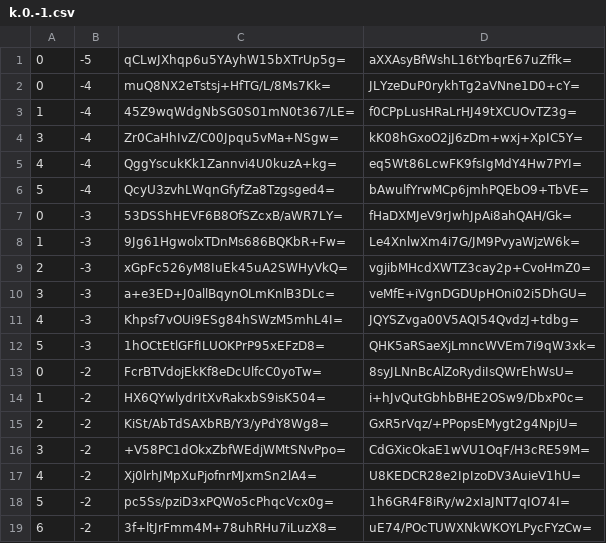
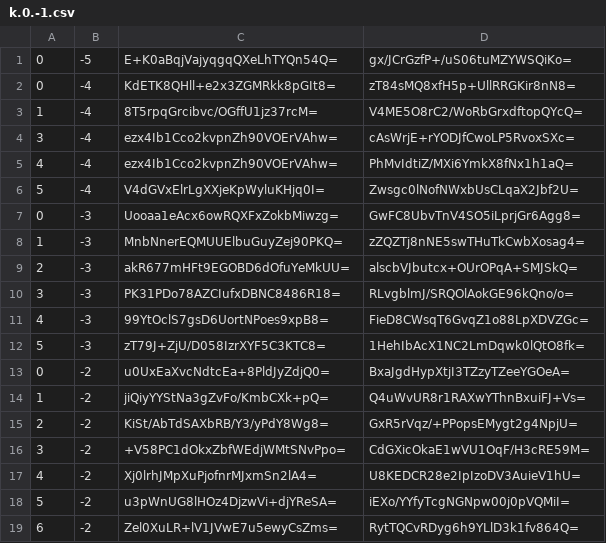
Before and after one commit to counterfitninja/chilled-nether, a CSV file: tiles/zoom.-1/metadata/k.0.-1.csv, drawn as a sheet; only a part is shown; the diff covers the shown part only.

```diff
--- a/tiles/zoom.-1/metadata/k.0.-1.csv
+++ b/tiles/zoom.-1/metadata/k.0.-1.csv
@@ -1,15 +1,15 @@
-0,-5,qCLwJXhqp6u5YAyhW15bXTrUp5g=,aXXAsyBfWshL16tYbqrE67uZffk=
-0,-4,muQ8NX2eTstsj+HfTG/L/8Ms7Kk=,JLYzeDuP0rykhTg2aVNne1D0+cY=
-1,-4,45Z9wqWdgNbSG0S01mN0t367/LE=,f0CPpLusHRaLrHJ49tXCUOvTZ3g=
-3,-4,Zr0CaHhIvZ/C00Jpqu5vMa+NSgw=,kK08hGxoO2jJ6zDm+wxj+XpIC5Y=
-4,-4,QggYscukKk1Zannvi4U0kuzA+kg=,eq5Wt86LcwFK9fsIgMdY4Hw7PYI=
-5,-4,QcyU3zvhLWqnGfyfZa8Tzgsged4=,bAwulfYrwMCp6jmhPQEbO9+TbVE=
-0,-3,53DSShHEVF6B8OfSZcxB/aWR7LY=,fHaDXMJeV9rJwhJpAi8ahQAH/Gk=
-1,-3,9Jg61HgwolxTDnMs686BQKbR+Fw=,Le4XnlwXm4i7G/JM9PvyaWjzW6k=
-2,-3,xGpFc526yM8IuEk45uA2SWHyVkQ=,vgjibMHcdXWTZ3cay2p+CvoHmZ0=
-3,-3,a+e3ED+J0allBqynOLmKnlB3DLc=,veMfE+iVgnDGDUpHOni02i5DhGU=
-4,-3,Khpsf7vOUi9ESg84hSWzM5mhL4I=,JQYSZvga00V5AQI54QvdzJ+tdbg=
-5,-3,1hOCtEtlGFfILUOKPrP95xEFzD8=,QHK5aRSaeXjLmncWVEm7i9qW3xk=
-0,-2,FcrBTVdojEkKf8eDcUlfcC0yoTw=,8syJLNnBcAlZoRydiIsQWrEhWsU=
-1,-2,HX6QYwlydrItXvRakxbS9isK504=,i+hJvQutGbhbBHE2OSw9/DbxP0c=
+0,-5,E+K0aBqjVajyqgqQXeLhTYQn54Q=,gx/JCrGzfP+/uS06tuMZYWSQiKo=
+0,-4,KdETK8QHll+e2x3ZGMRkk8pGIt8=,zT84sMQ8xfH5p+UllRRGKir8nN8=
+1,-4,8T5rpqGrcibvc/OGffU1jz37rcM=,V4ME5O8rC2/WoRbGrxdftopQYcQ=
+3,-4,ezx4Ib1Cco2kvpnZh90VOErVAhw=,cAsWrjE+rYODJfCwoLP5RvoxSXc=
+4,-4,ezx4Ib1Cco2kvpnZh90VOErVAhw=,PhMvIdtiZ/MXi6YmkX8fNx1h1aQ=
+5,-4,V4dGVxElrLgXXjeKpWyluKHjq0I=,Zwsgc0lNofNWxbUsCLqaX2Jbf2U=
+0,-3,Uooaa1eAcx6owRQXFxZokbMiwzg=,GwFC8UbvTnV4SO5iLprjGr6Agg8=
+1,-3,MnbNnerEQMUUElbuGuyZej90PKQ=,zZQZTj8nNE5swTHuTkCwbXosag4=
+2,-3,akR677mHFt9EGOBD6dOfuYeMkUU=,alscbVJbutcx+OUrOPqA+SMJSkQ=
+3,-3,PK31PDo78AZCIufxDBNC8486R18=,RLvgblmJ/SRQOlAokGE96kQno/o=
+4,-3,99YtOclS7gsD6UortNPoes9xpB8=,FieD8CWsqT6GvqZ1o88LpXDVZGc=
+5,-3,zT79J+ZjU/D058IzrXYF5C3KTC8=,1HehIbAcX1NC2LmDqwk0lQtO8fk=
+0,-2,u0UxEaXvcNdtcEa+8PldJyZdjQ0=,BxaJgdHypXtjI3TZzyTZeeYGOeA=
+1,-2,jiQiyYYStNa3gZvFo/KmbCXk+pQ=,Q4uWvUR8r1RAXwYThnBxuiFJ+Vs=
 2,-2,KiSt/AbTdSAXbRB/Y3/yPdY8Wg8=,GxR5rVqz/+PPopsEMygt2g4NpjU=
@@ -17,3 +17,3 @@
 4,-2,Xj0lrhJMpXuPjofnrMJxmSn2lA4=,U8KEDCR28e2IpIzoDV3AuieV1hU=
-5,-2,pc5Ss/pziD3xPQWo5cPhqcVcx0g=,1h6GR4F8iRy/w2xIaJNT7qIO74I=
-6,-2,3f+ltJrFmm4M+78uhRHu7iLuzX8=,uE74/POcTUWXNkWKOYLPycFYzCw=
+5,-2,u3pWnUG8lHOz4DjzwVi+djYReSA=,iEXo/YYfyTcgNGNpw00j0pVQMiI=
+6,-2,Zel0XuLR+lV1JVwE7u5ewyCsZms=,RytTQCvRDyg6h9YLlD3k1fv864Q=
```
Also changed, not shown: 6 edited cells elsewhere in this file, tiles/zoom.-2/metadata/k.0.-1.csv, tiles/zoom.-3/metadata/k.0.-1.csv, 1 other file.
